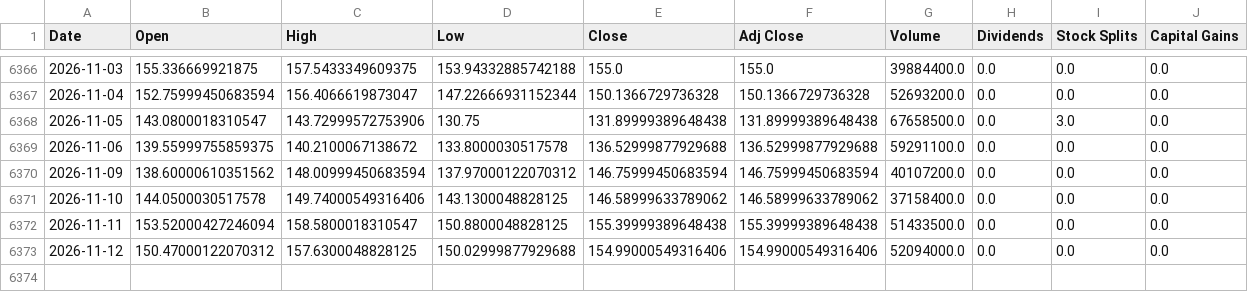
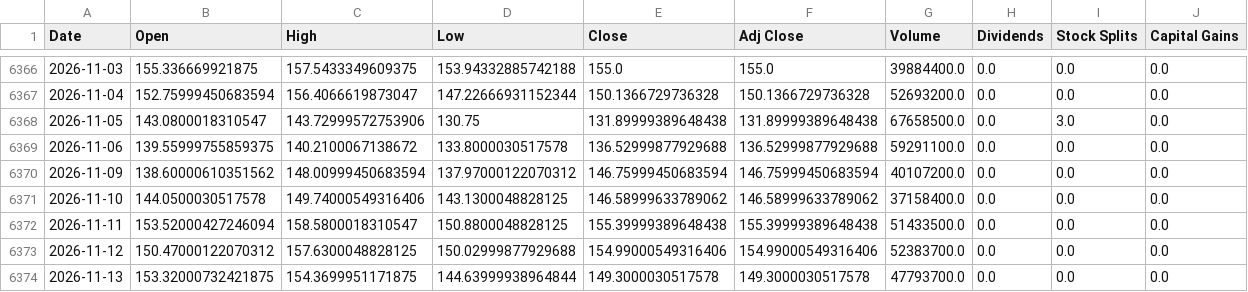
Before and after one commit to a23882005/LivingWaterAI, a CSV file: data/market_history/global/SOXX.csv, drawn as a sheet; only a part is shown, gaps mark what is left out.

```diff
--- a/data/market_history/global/SOXX.csv
+++ b/data/market_history/global/SOXX.csv
@@ -6372,2 +6372,3 @@ Date,Open,High,Low,Close,Adj Close,Volume,Dividends,Stock Splits,Capital Gains
 2026-11-11,153.52000427246094,158.5800018310547,150.8800048828125,155.39999389648438,155.39999389648438,51433500.0,0.0,0.0,0.0
-2026-11-12,150.47000122070312,157.6300048828125,150.02999877929688,154.99000549316406,154.99000549316406,52094000.0,0.0,0.0,0.0
+2026-11-12,150.47000122070312,157.6300048828125,150.02999877929688,154.99000549316406,154.99000549316406,52383700.0,0.0,0.0,0.0
+2026-11-13,153.32000732421875,154.3699951171875,144.63999938964844,149.3000030517578,149.3000030517578,47793700.0,0.0,0.0,0.0
```
Also changed, not shown: data/market_history/global/DRAM.csv, data/market_history/global/NATO.CN.csv, 19 other files.
